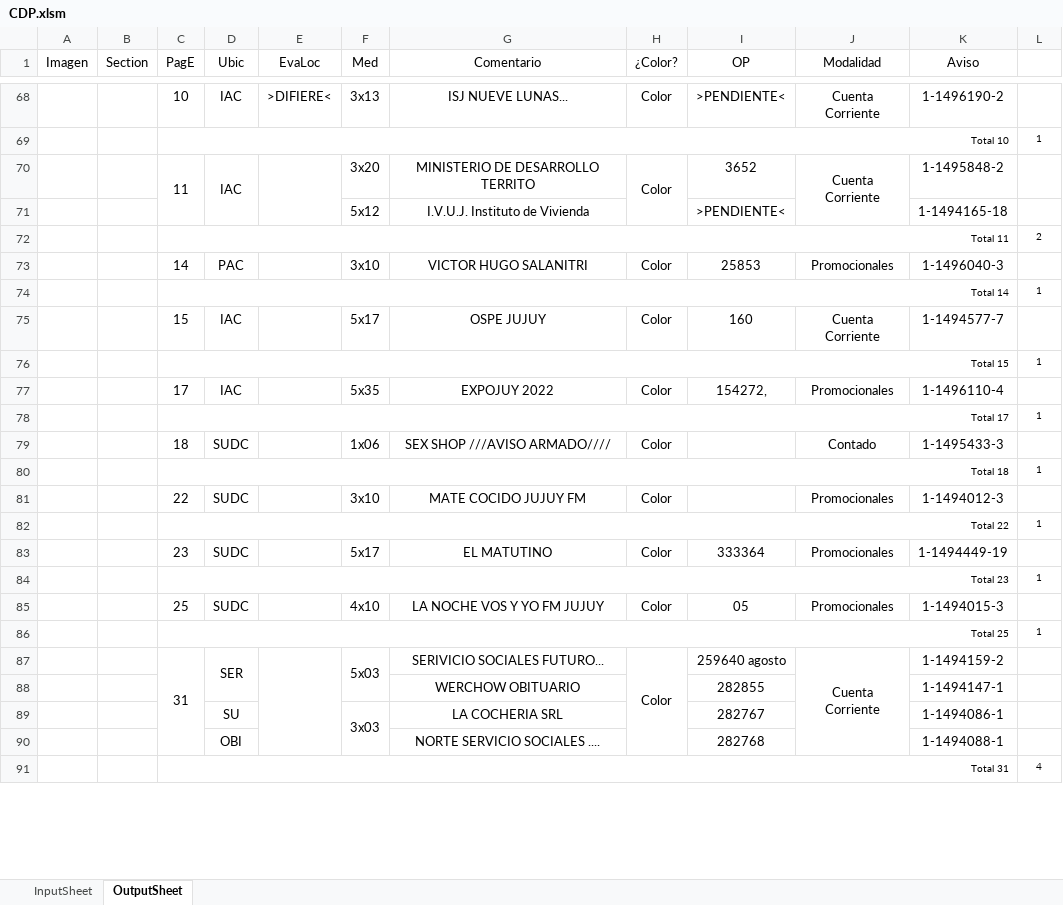
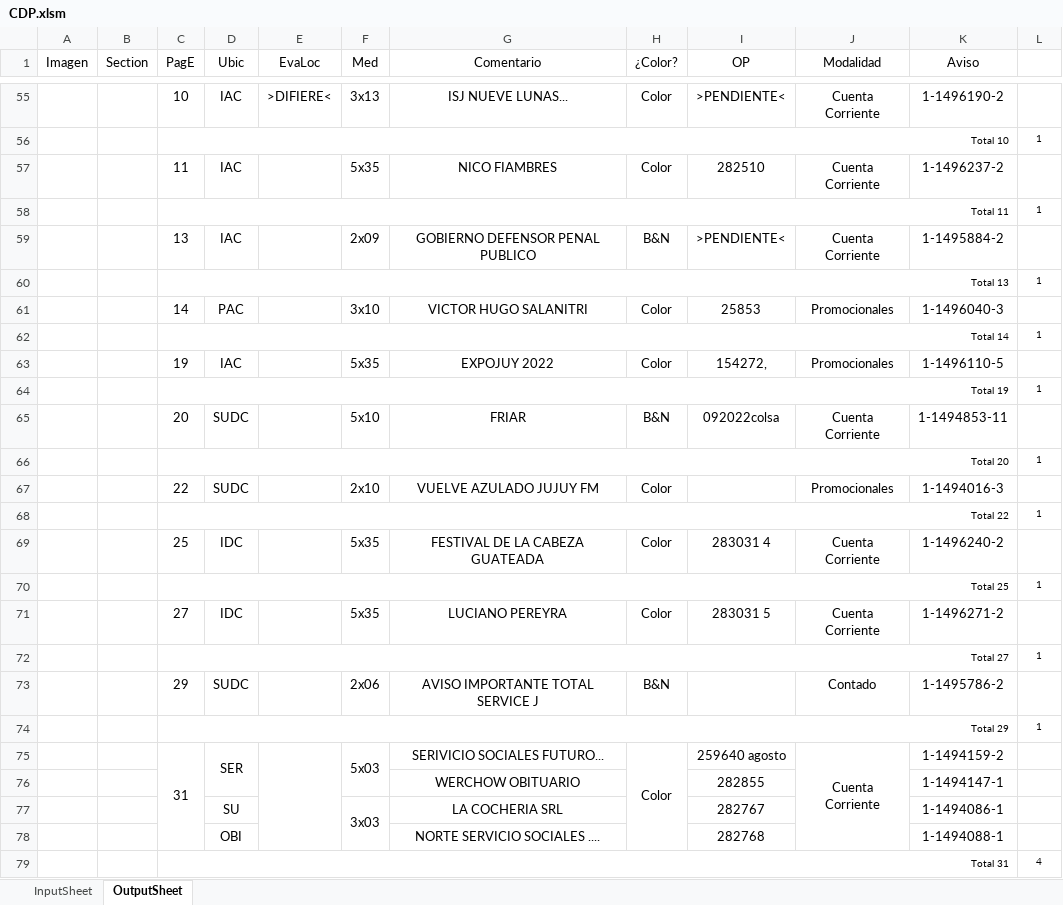
Before and after one commit to zherar7ordoya/AP5, an Excel workbook: Xtras/MSExcel/CDP.xlsm, sheet OutputSheet, drawn as a sheet; only a part is shown, gaps mark what is left out; values as stored, in another font and other column widths than the file's, no borders; conditional formats not drawn; removed rows and columns are numbered as before the commit, all else as after; the diff covers the shown part only; the diff names each change by its address in the sheet, - before the commit and + after, or states it on an @@ line.

```diff
--- a/Xtras/MSExcel/CDP.xlsm (sheet OutputSheet)
+++ b/Xtras/MSExcel/CDP.xlsm (sheet OutputSheet)
-C70:C71 merged
-D70:D71 merged
-E70:E71 merged
-F57 (Med): 3x20
+F57 (Med): 5x35
-G57 (Comentario): MINISTERIO DE DESARROLLO TERRITO
+G57 (Comentario): NICO FIAMBRES
-H70:H71 merged
-I57 (OP): 3652
+I57 (OP): 282510
-J70:J71 merged
-K57 (Aviso): 1-1495848-2
+K57 (Aviso): 1-1496237-2
-row 71:  |  |  |  |  | 5x12 | I.V.U.J. Instituto de Vivienda |  | >PENDIENTE< |  | 1-1494165-18 | 1
-L58 (#): 2
+L58 (#): 1
+row 59:  |  | 13 | IAC |  | 2x09 | GOBIERNO DEFENSOR PENAL PUBLICO | B&N | >PENDIENTE< | Cuenta Corriente | 1-1495884-2 | 1
+row 60:  |  | Total 13 |  |  |  |  |  |  |  |  | 1
-row 75:  |  | 15 | IAC |  | 5x17 | OSPE JUJUY | Color | 160 | Cuenta Corriente | 1-1494577-7 | 1
@@ row 76 moved to row 5: Total 15 @@
-C63 (PagE): 17
+C63 (PagE): 19
-K63 (Aviso): 1-1496110-4
+K63 (Aviso): 1-1496110-5
-C64 (PagE): Total 17
+C64 (PagE): Total 19
-row 79:  |  | 18 | SUDC |  | 1x06 | SEX SHOP ///AVISO ARMADO//// | Color |  | Contado | 1-1495433-3 | 1
+row 65:  |  | 20 | SUDC |  | 5x10 | FRIAR | B&N | 092022colsa | Cuenta Corriente | 1-1494853-11 | 1
-C66 (PagE): Total 18
+C66 (PagE): Total 20
-F67 (Med): 3x10
+F67 (Med): 2x10
-G67 (Comentario): MATE COCIDO JUJUY FM
+G67 (Comentario): VUELVE AZULADO JUJUY FM
-K67 (Aviso): 1-1494012-3
+K67 (Aviso): 1-1494016-3
-row 83:  |  | 23 | SUDC |  | 5x17 | EL MATUTINO | Color | 333364 | Promocionales | 1-1494449-19 | 1
-row 84:  |  | Total 23 |  |  |  |  |  |  |  |  | 1
-row 85:  |  | 25 | SUDC |  | 4x10 | LA NOCHE VOS Y YO FM JUJUY | Color | 05 | Promocionales | 1-1494015-3 | 1
+row 69:  |  | 25 | IDC |  | 5x35 | FESTIVAL DE LA CABEZA GUATEADA | Color | 283031 4 | Cuenta Corriente | 1-1496240-2 | 1
+row 71:  |  | 27 | IDC |  | 5x35 | LUCIANO PEREYRA | Color | 283031 5 | Cuenta Corriente | 1-1496271-2 | 1
+row 72:  |  | Total 27 |  |  |  |  |  |  |  |  | 1
+row 73:  |  | 29 | SUDC |  | 2x06 | AVISO IMPORTANTE TOTAL SERVICE J | B&N |  | Contado | 1-1495786-2 | 1
+row 74:  |  | Total 29 |  |  |  |  |  |  |  |  | 1
```
Also changed, not shown: 28 added rows, 35 removed rows, 3 moved rows, 30 edited cells and merged cells elsewhere in this sheet, hidden cells, P&E/XLS/clase01x1.xlsx, P&E/Xtras/Ejemplo de PRIMER PARCIAL.xlsx, 4 other files.
